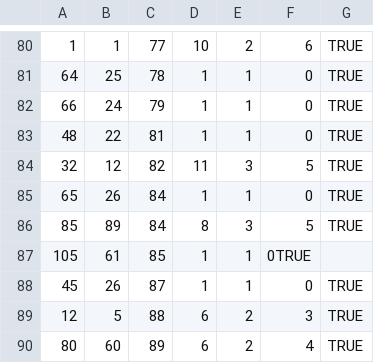
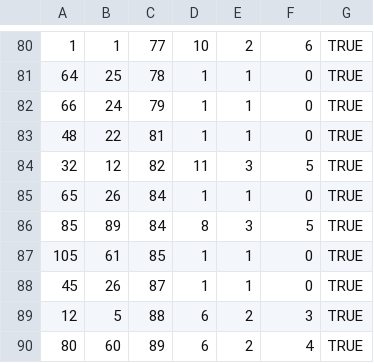
Before and after one commit to Yeupho/GOLEMS, a CSV file: db/datafiles/CustomerEvent.csv, drawn as a sheet; only a part is shown, gaps mark what is left out.

Commit message:
Update CustomerEvent.csv

```diff
--- a/db/datafiles/CustomerEvent.csv
+++ b/db/datafiles/CustomerEvent.csv
@@ -86,3 +86,3 @@
 85,89,84,8,3,5,TRUE
-105,61,85,1,1,0TRUE
+105,61,85,1,1,0,TRUE
 45,26,87,1,1,0,TRUE
```
